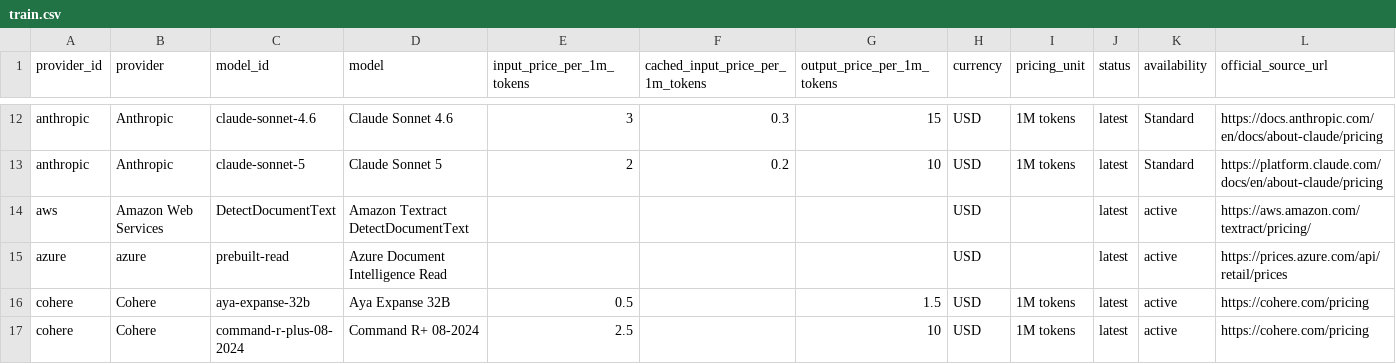
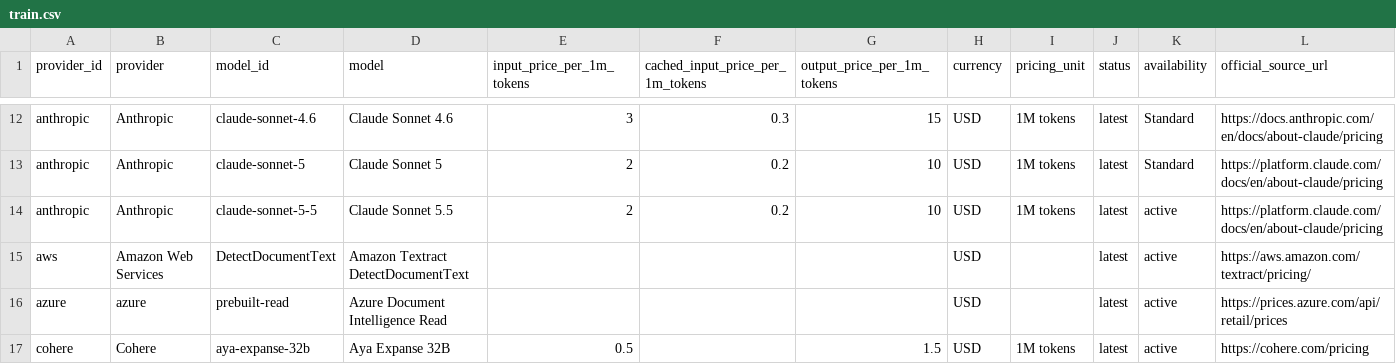
Before and after one commit to aicostbudget/ai-api-pricing-data, a CSV file: huggingface/train.csv, drawn as a sheet; only a part is shown, gaps mark what is left out; the shorter side is filled out with more unchanged rows; rows hold the shown columns only; the diff names each change by its address in the sheet, - before the commit and + after, or states it on an @@ line.

```diff
--- a/huggingface/train.csv
+++ b/huggingface/train.csv
+row 14: anthropic | Anthropic | claude-sonnet-5-5 | Claude Sonnet 5.5 | 2 | 0.2 | 10 | USD | 1M tokens | latest | active | https://platform.claude.com/docs/en/about-claude/pricing
```
Also changed, not shown: api/v1/prices.csv, 42 other files.
